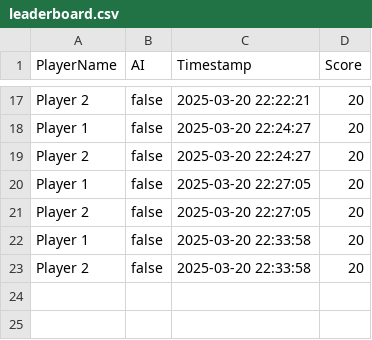
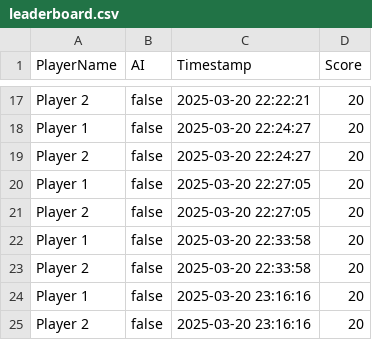
Before and after one commit to 1parasail/FOP-2425-Projekt-Student, a CSV file: src/main/resources/leaderboard.csv, drawn as a sheet; only a part is shown, gaps mark what is left out.

```diff
--- a/src/main/resources/leaderboard.csv
+++ b/src/main/resources/leaderboard.csv
@@ -23 +23,3 @@ Player 1,false,2025-03-20 22:33:58,20
 Player 2,false,2025-03-20 22:33:58,20
+Player 1,false,2025-03-20 23:16:16,20
+Player 2,false,2025-03-20 23:16:16,20
```
Also changed, not shown: 1 other file.
